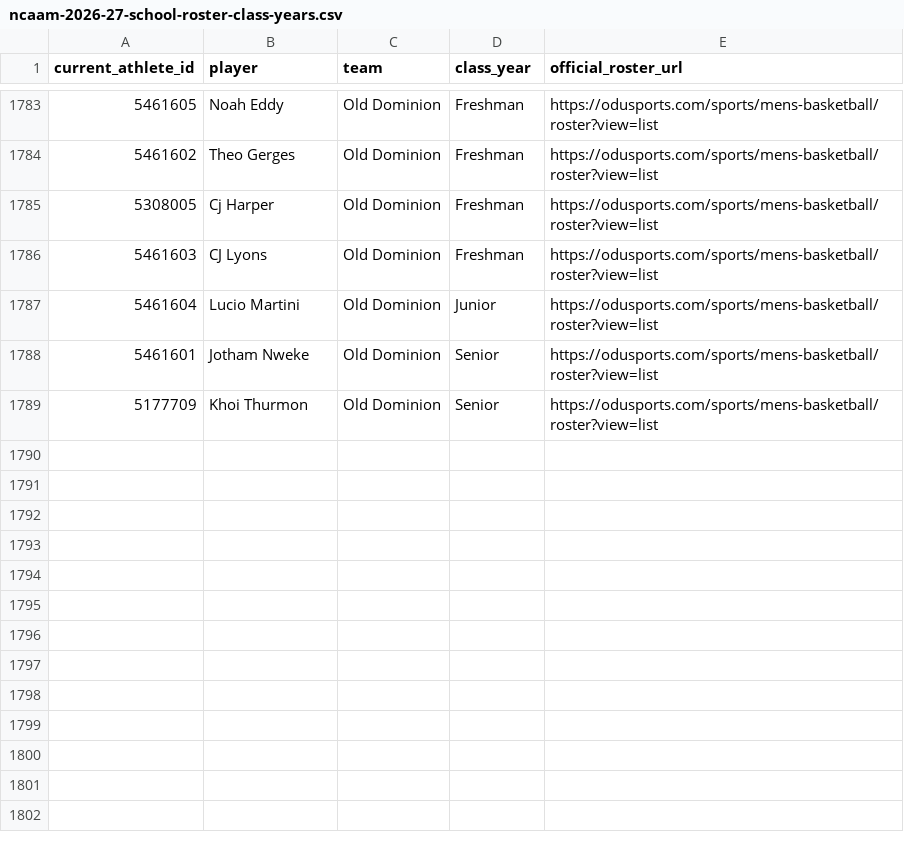
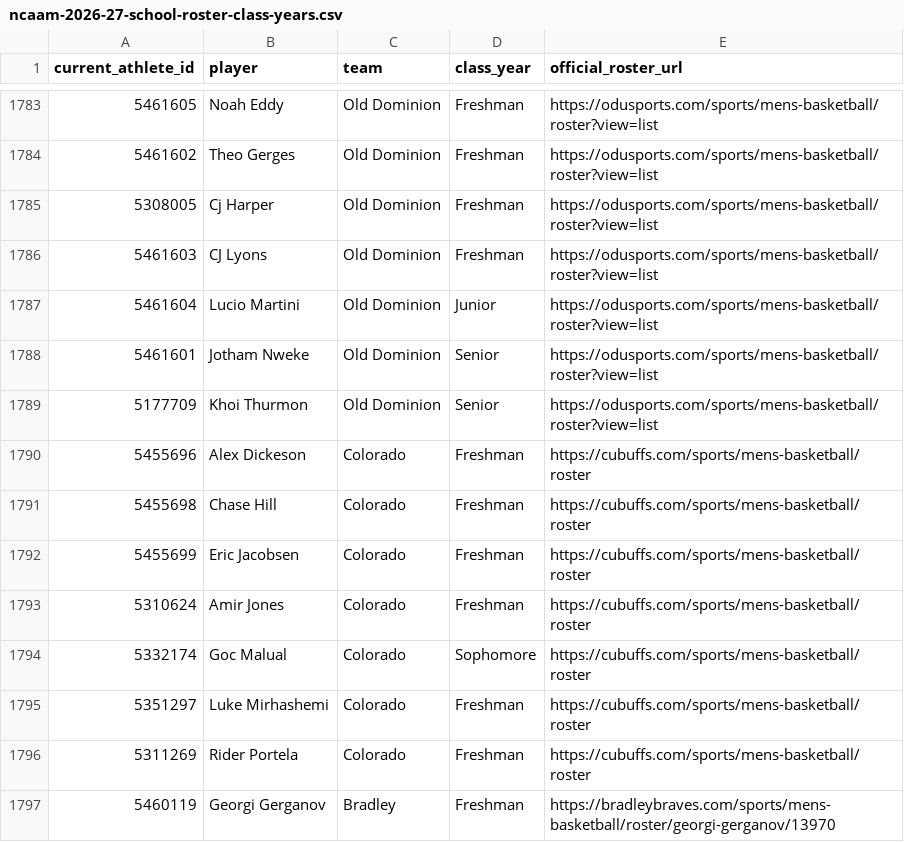
Before and after one commit to jbryancoburn-netizen/sporting-life-times, a CSV file: data/ncaam-2026-27-school-roster-class-years.csv, drawn as a sheet; only a part is shown, gaps mark what is left out; the diff names each change by its address in the sheet, - before the commit and + after, or states it on an @@ line.

Commit message:
Verify 8 Colorado and Bradley player classifications from official 2026 rosters

```diff
--- a/data/ncaam-2026-27-school-roster-class-years.csv
+++ b/data/ncaam-2026-27-school-roster-class-years.csv
+row 1790: 5455696 | Alex Dickeson | Colorado | Freshman | https://cubuffs.com/sports/mens-basketball/roster
+row 1791: 5455698 | Chase Hill | Colorado | Freshman | https://cubuffs.com/sports/mens-basketball/roster
+row 1792: 5455699 | Eric Jacobsen | Colorado | Freshman | https://cubuffs.com/sports/mens-basketball/roster
+row 1793: 5310624 | Amir Jones | Colorado | Freshman | https://cubuffs.com/sports/mens-basketball/roster
+row 1794: 5332174 | Goc Malual | Colorado | Sophomore | https://cubuffs.com/sports/mens-basketball/roster
+row 1795: 5351297 | Luke Mirhashemi | Colorado | Freshman | https://cubuffs.com/sports/mens-basketball/roster
+row 1796: 5311269 | Rider Portela | Colorado | Freshman | https://cubuffs.com/sports/mens-basketball/roster
+row 1797: 5460119 | Georgi Gerganov | Bradley | Freshman | https://bradleybraves.com/sports/mens-basketball/roster/georgi-gerganov/13970
```
